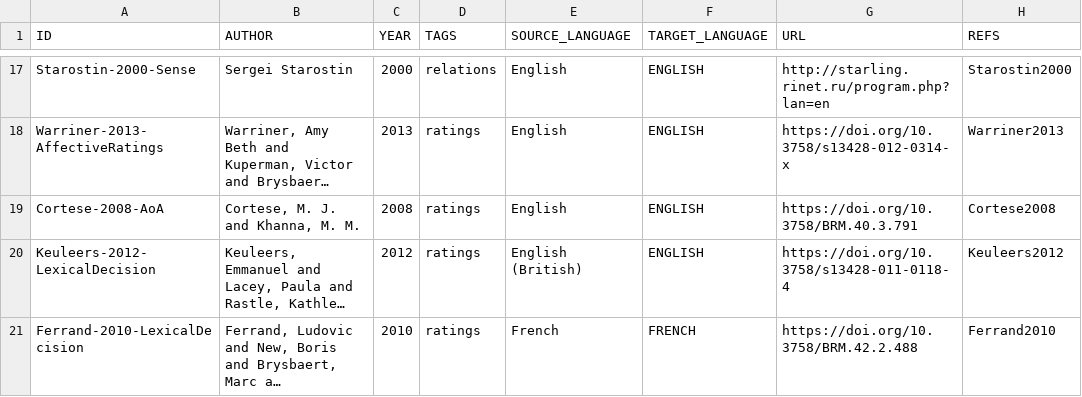
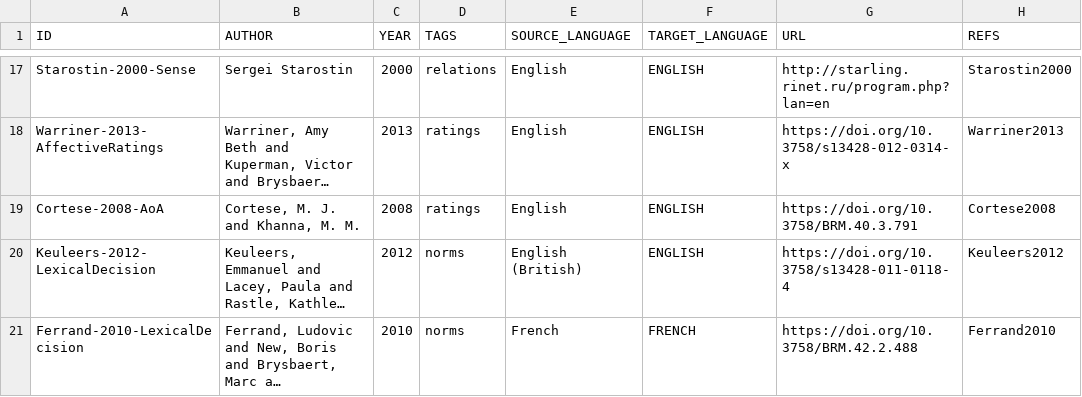
Before and after one commit to concepticon/norare-data, a TSV file: concept_set_meta.tsv, drawn as a sheet; only a part is shown, gaps mark what is left out; long unchanged cells end in …; the diff covers the shown part only; the diff names each change by its address in the sheet, - before the commit and + after, or states it on an @@ line.

```diff
--- a/concept_set_meta.tsv
+++ b/concept_set_meta.tsv
-D20:D21 (TAGS): ratings
+D20:D21 (TAGS): norms
```
Also changed, not shown: 2 added rows elsewhere in this file, norare.tsv, 1 other file.
